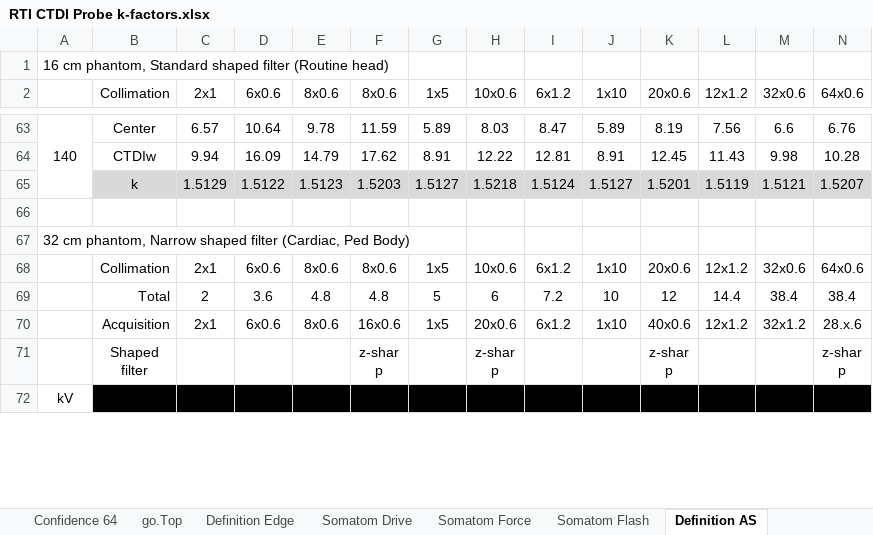
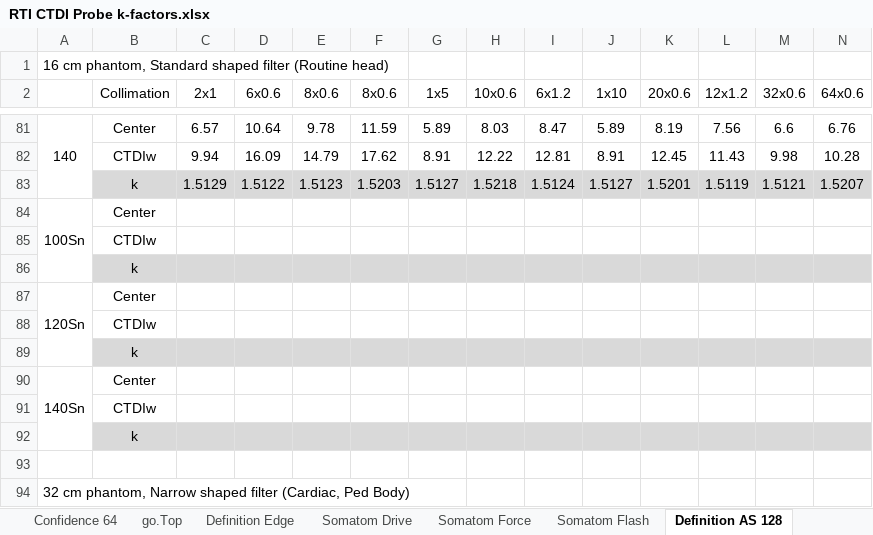
Before and after one commit to imabug/CTDIkf, an Excel workbook: database/data/RTI CTDI Probe k-factors.xlsx, sheet Definition AS 128, drawn as a sheet; only a part is shown, gaps mark what is left out; the shorter side is filled out with more unchanged rows; values as stored, in another font and other column widths than the file's, no borders; the diff covers the shown part only; the diff names each change by its address in the sheet, - before the commit and + after, or states it on an @@ line.

```diff
--- a/database/data/RTI CTDI Probe k-factors.xlsx (sheet Definition AS 128)
+++ b/database/data/RTI CTDI Probe k-factors.xlsx (sheet Definition AS 128)
-sheet tab: Definition AS
+sheet tab: Definition AS 128
+row 84: 100Sn | Center
+row 85:  | CTDIw
+row 86:  | k
+row 87: 120Sn | Center
+row 88:  | CTDIw
+row 89:  | k
+row 90: 140Sn | Center
+row 91:  | CTDIw
+row 92:  | k
```
Also changed, not shown: 59 added rows elsewhere in this sheet, sheet Sheet18, sheet Sheet9, other sheet tabs, formulas that keep their value, 1 other file.
